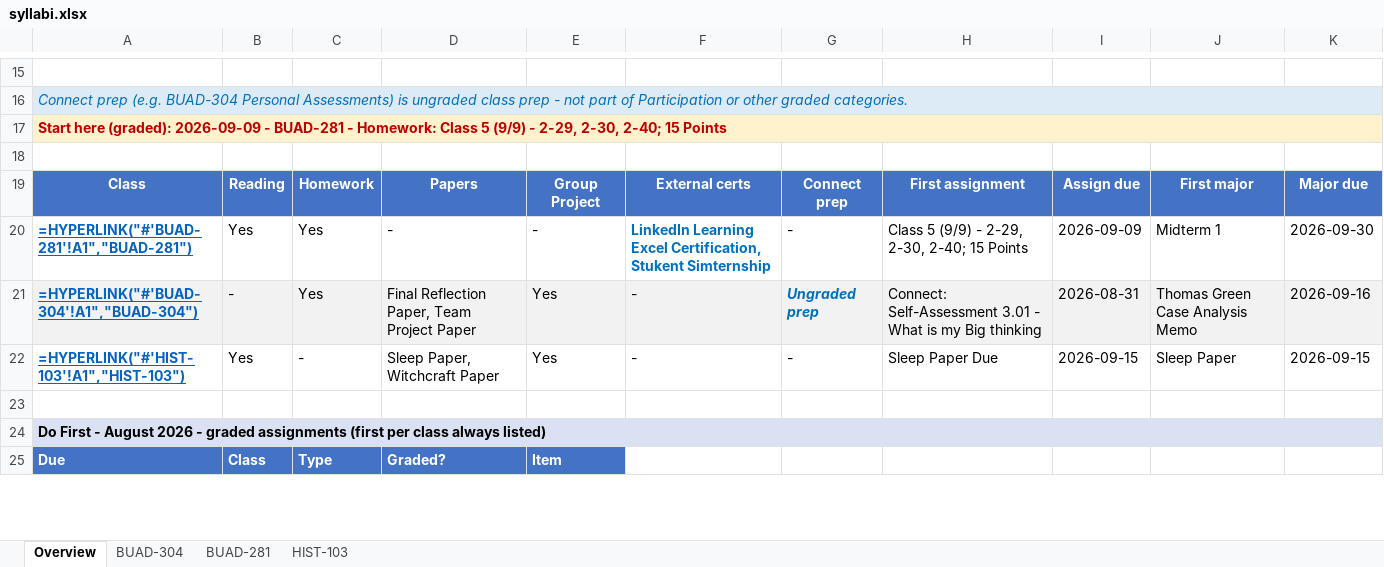
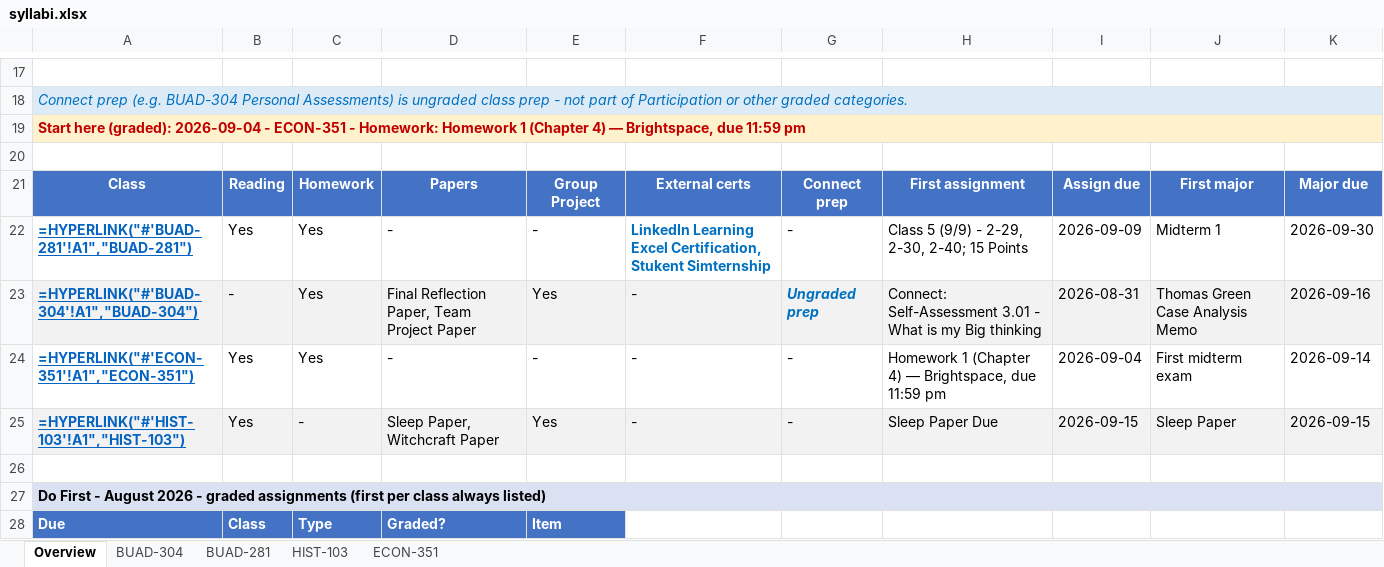
Before and after one commit to vengeanceaiUSC/Syllabus-, an Excel workbook: output/syllabi.xlsx, sheet Overview, drawn as a sheet; only a part is shown, gaps mark what is left out; values as stored, in another font and other column widths than the file's, no borders; formulas without a stored value are shown as written; addresses are those after the commit; the diff covers the shown part only; the diff names each change by its address in the sheet, - before the commit and + after, or states it on an @@ line.

```diff
--- a/output/syllabi.xlsx (sheet Overview)
+++ b/output/syllabi.xlsx (sheet Overview)
+sheet tab: ECON-351
-A19: …here (graded): 2026-09-09 - BUAD-281 - Homework: Class 5 (9/9) - 2-29, 2-30, 2-40; 15 Points
+A19: …here (graded): 2026-09-04 - ECON-351 - Homework: Homework 1 (Chapter 4) — Brightspace, due 11:59 pm
+row 24: =HYPERLINK("#'ECON-351'!A1","ECON-351") | Yes | Yes | - | - | - | - | Homework 1 (Chapter 4) — Brightspace, due 11:59 pm | 2026-09-04 | First midterm exam | 2026-09-14
-A25:K25 fill: none
+A25:K25 fill: #F2F2F2
```
Also changed, not shown: 9 added rows and cell formats elsewhere in this sheet, hidden cells, 12 other files.
